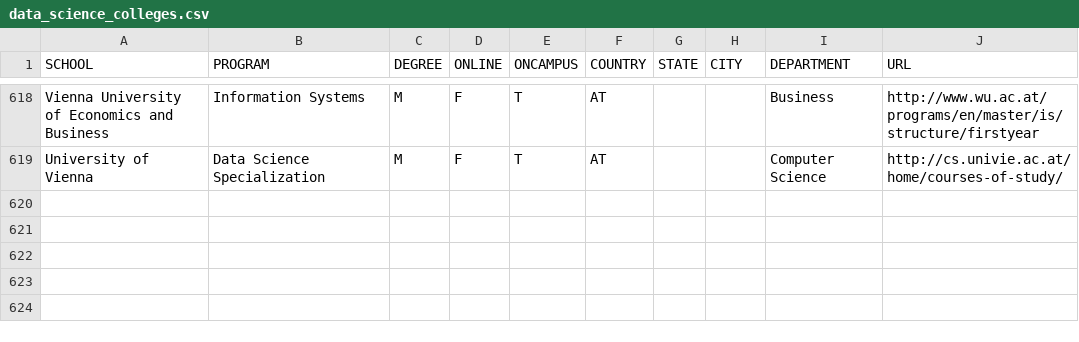
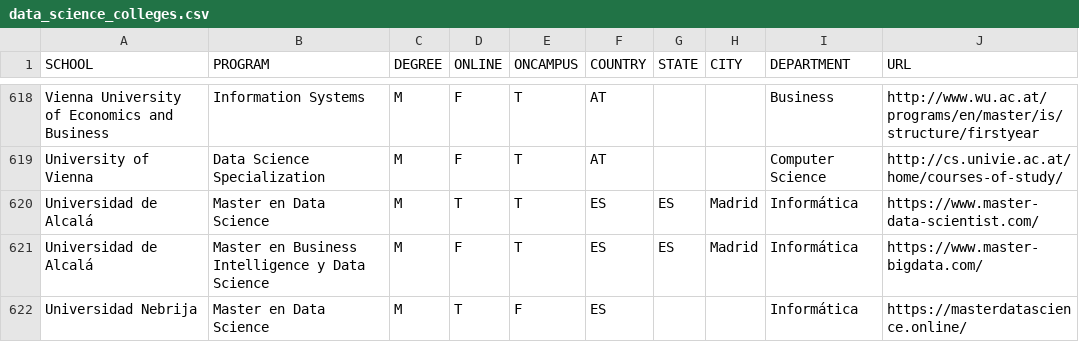
Before and after one commit to ryanswanstrom/awesome-datascience-colleges, a CSV file: data_science_colleges.csv, drawn as a sheet; only a part is shown, gaps mark what is left out; the diff names each change by its address in the sheet, - before the commit and + after, or states it on an @@ line.

Commit message:
Update data_science_colleges.csv (#64)
adding some Spanish programs

```diff
--- a/data_science_colleges.csv
+++ b/data_science_colleges.csv
+row 620: Universidad de Alcalá | Master en Data Science | M | T | T | ES | ES | Madrid | Informática | https://www.master-data-scientist.com/
+row 621: Universidad de Alcalá | Master en Business Intelligence y Data Science | M | F | T | ES | ES | Madrid | Informática | https://www.master-bigdata.com/
+row 622: Universidad Nebrija | Master en Data Science | M | T | F | ES |  |  | Informática | https://masterdatascience.online/
```
